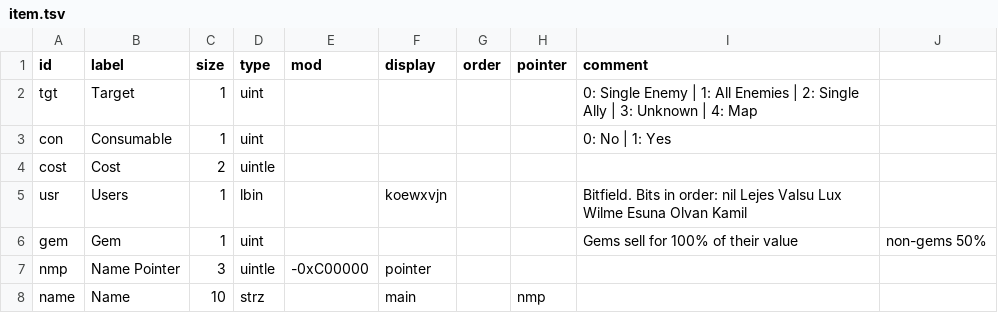
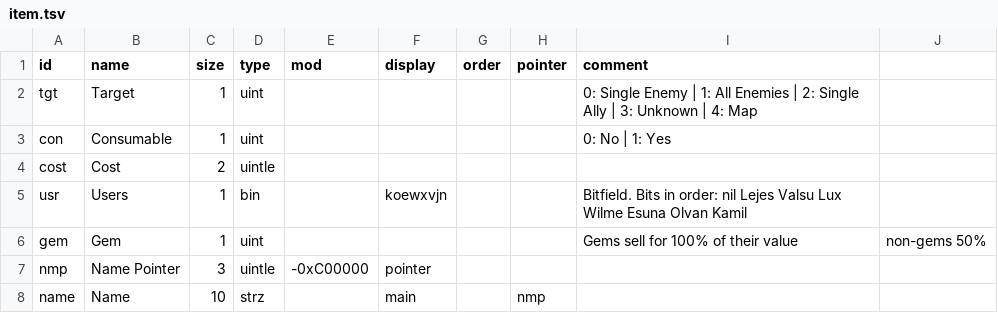
Before and after one commit to andrew-vant/romtool, a TSV file: src/romtool/maps/7th Saga (US)/structs/item.tsv, drawn as a sheet.

```diff
--- a/src/romtool/maps/7th Saga (US)/structs/item.tsv
+++ b/src/romtool/maps/7th Saga (US)/structs/item.tsv
@@ -1,2 +1,2 @@
-id	label	size	type	mod	display	order	pointer	comment	
+id	name	size	type	mod	display	order	pointer	comment	
 tgt	Target	1	uint					0: Single Enemy | 1: All Enemies | 2: Single Ally | 3: Unknown | 4: Map	
@@ -4,3 +4,3 @@ con	Consumable	1	uint					0: No | 1: Yes
 cost	Cost	2	uintle						
-usr	Users	1	lbin		koewxvjn			Bitfield. Bits in order: nil Lejes Valsu Lux Wilme Esuna Olvan Kamil	
+usr	Users	1	bin		koewxvjn			Bitfield. Bits in order: nil Lejes Valsu Lux Wilme Esuna Olvan Kamil	
 gem	Gem	1	uint					Gems sell for 100% of their value	 non-gems 50%
```
Also changed, not shown: src/romtool/maps/7th Saga (US)/structs/armor.tsv, src/romtool/maps/7th Saga (US)/structs/character.tsv, 13 other files.
